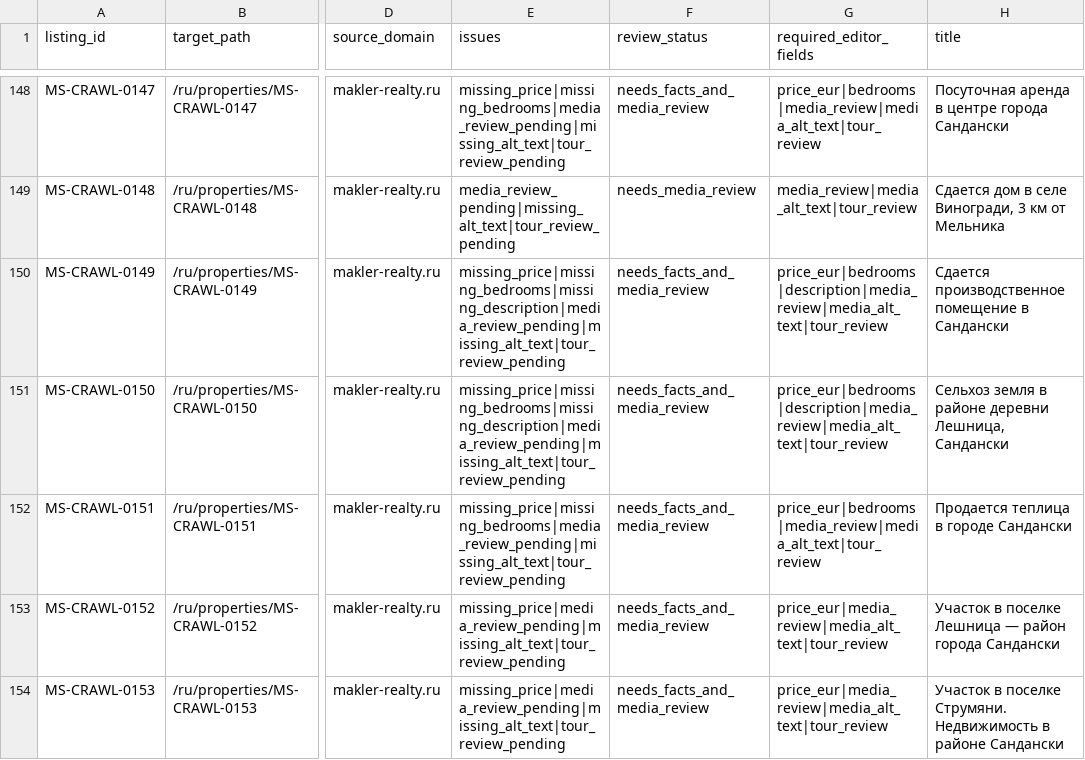
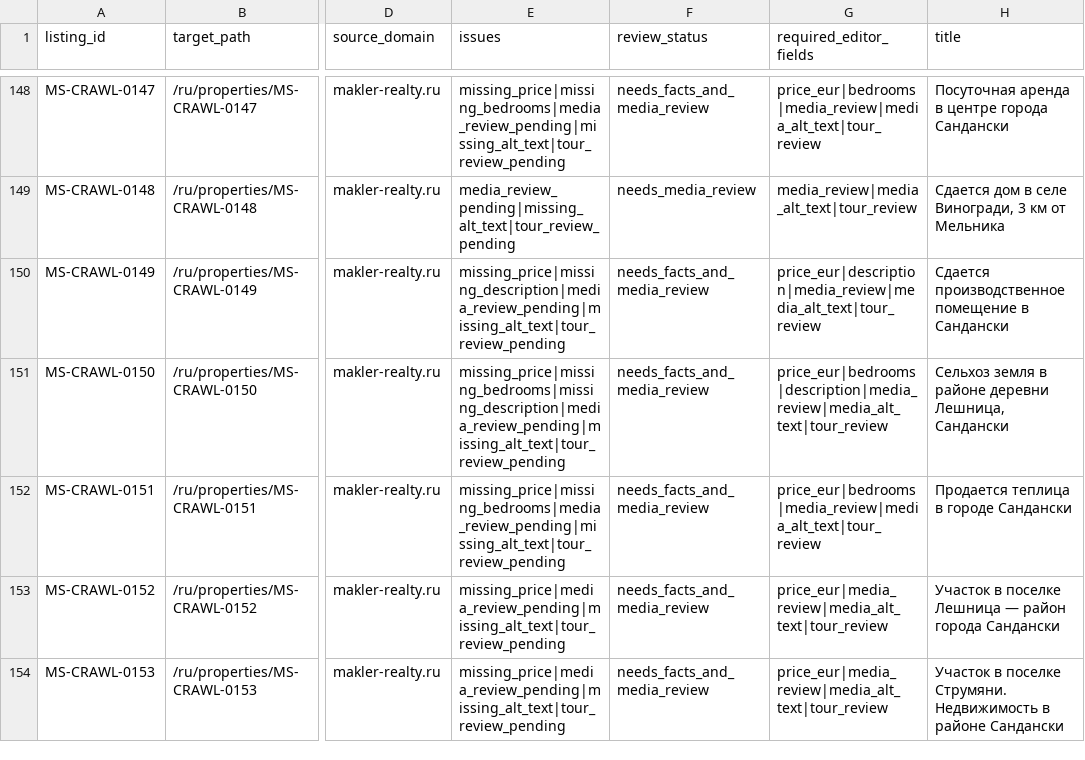
Before and after one commit to ms-realty/ms-realty, a CSV file: production/data/listing-quality-workbook.csv, drawn as a sheet; only a part is shown, gaps mark what is left out; the diff covers the shown part only; the diff names each change by its address in the sheet, - before the commit and + after, or states it on an @@ line.

```diff
--- a/production/data/listing-quality-workbook.csv
+++ b/production/data/listing-quality-workbook.csv
-E150 (issues): missing_price|missing_bedrooms|missing_description|media_review_pending|missing_alt_text|tour_review_pending
+E150 (issues): missing_price|missing_description|media_review_pending|missing_alt_text|tour_review_pending
-G150 (required_editor_fields): price_eur|bedrooms|description|media_review|media_alt_text|tour_review
+G150 (required_editor_fields): price_eur|description|media_review|media_alt_text|tour_review
```
Also changed, not shown: 25 edited cells elsewhere in this file, 16 other files.
